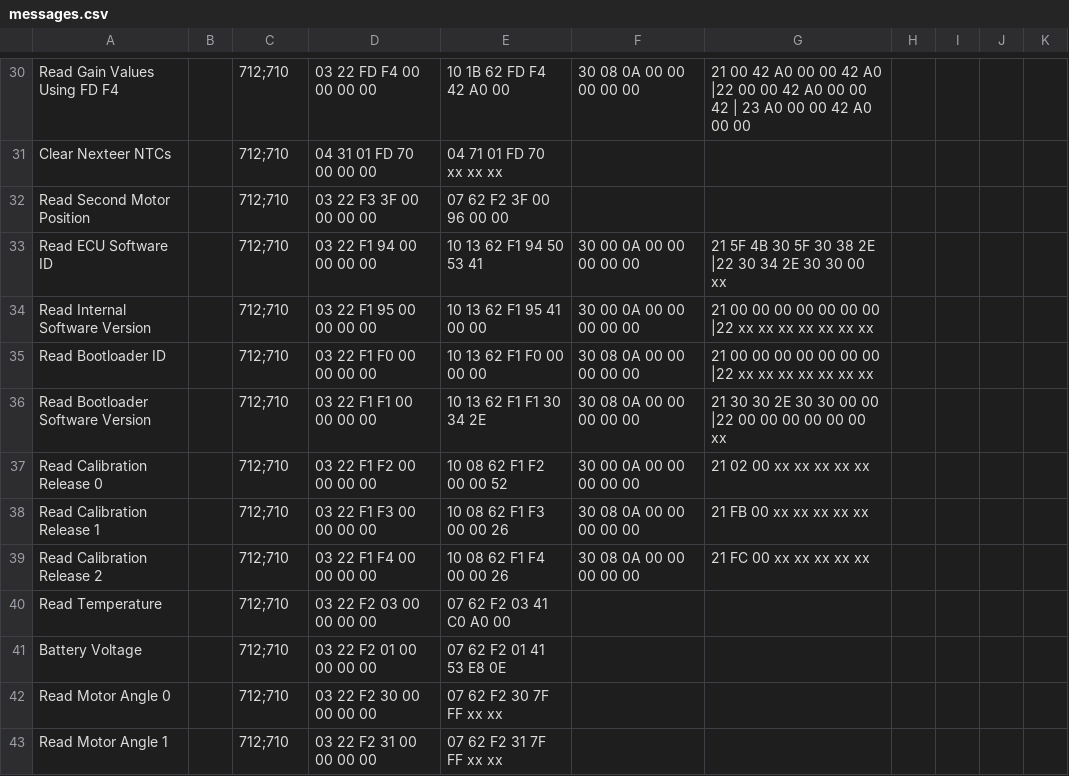
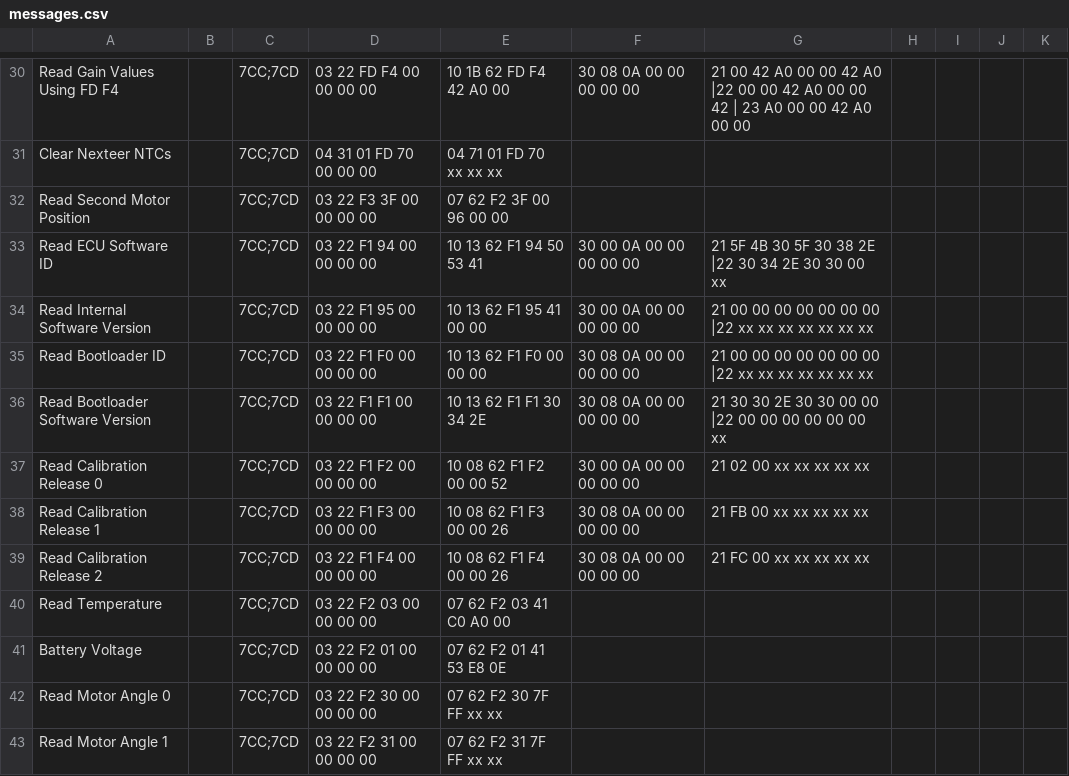
Before and after one commit to noffz-mbokcic/PR002108-BLT---Stella-Small, a CSV file: config/System data/messages.csv, drawn as a sheet; only a part is shown, gaps mark what is left out; the diff covers the shown part only; the diff names each change by its address in the sheet, - before the commit and + after, or states it on an @@ line.

```diff
--- a/config/System data/messages.csv
+++ b/config/System data/messages.csv
-C30:C43: 712;710
+C30:C43: 7CC;7CD
```
Also changed, not shown: 6 added rows and 58 edited cells elsewhere in this file, 21 other files.
